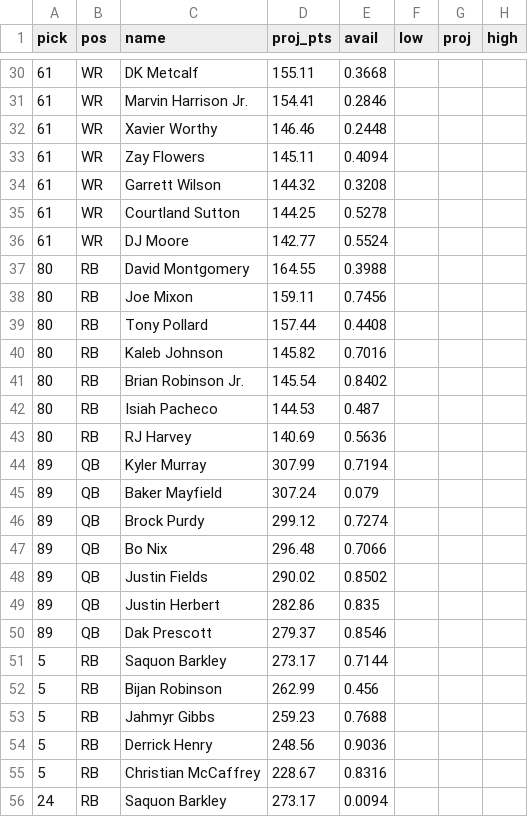
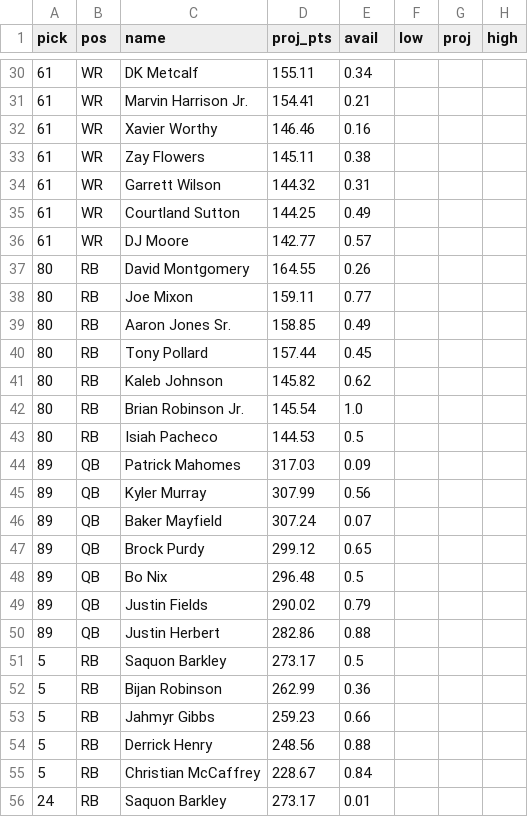
Before and after one commit to ban5104/fantasy-draft, a CSV file: data/output-simulations/pick_candidates.csv, drawn as a sheet; only a part is shown, gaps mark what is left out; the diff covers the shown part only.

```diff
--- a/data/output-simulations/pick_candidates.csv
+++ b/data/output-simulations/pick_candidates.csv
@@ -30,27 +30,27 @@ pick,pos,name,proj_pts,avail,low,proj,high
-61,WR,DK Metcalf,155.11,0.3668,,,
-61,WR,Marvin Harrison Jr.,154.41,0.2846,,,
-61,WR,Xavier Worthy,146.46,0.2448,,,
-61,WR,Zay Flowers,145.11,0.4094,,,
-61,WR,Garrett Wilson,144.32,0.3208,,,
-61,WR,Courtland Sutton,144.25,0.5278,,,
-61,WR,DJ Moore,142.77,0.5524,,,
-80,RB,David Montgomery,164.55,0.3988,,,
-80,RB,Joe Mixon,159.11,0.7456,,,
-80,RB,Tony Pollard,157.44,0.4408,,,
-80,RB,Kaleb Johnson,145.82,0.7016,,,
-80,RB,Brian Robinson Jr.,145.54,0.8402,,,
-80,RB,Isiah Pacheco,144.53,0.487,,,
-80,RB,RJ Harvey,140.69,0.5636,,,
-89,QB,Kyler Murray,307.99,0.7194,,,
-89,QB,Baker Mayfield,307.24,0.079,,,
-89,QB,Brock Purdy,299.12,0.7274,,,
-89,QB,Bo Nix,296.48,0.7066,,,
-89,QB,Justin Fields,290.02,0.8502,,,
-89,QB,Justin Herbert,282.86,0.835,,,
-89,QB,Dak Prescott,279.37,0.8546,,,
-5,RB,Saquon Barkley,273.17,0.7144,,,
-5,RB,Bijan Robinson,262.99,0.456,,,
-5,RB,Jahmyr Gibbs,259.23,0.7688,,,
-5,RB,Derrick Henry,248.56,0.9036,,,
-5,RB,Christian McCaffrey,228.67,0.8316,,,
-24,RB,Saquon Barkley,273.17,0.0094,,,
+61,WR,DK Metcalf,155.11,0.34,,,
+61,WR,Marvin Harrison Jr.,154.41,0.21,,,
+61,WR,Xavier Worthy,146.46,0.16,,,
+61,WR,Zay Flowers,145.11,0.38,,,
+61,WR,Garrett Wilson,144.32,0.31,,,
+61,WR,Courtland Sutton,144.25,0.49,,,
+61,WR,DJ Moore,142.77,0.57,,,
+80,RB,David Montgomery,164.55,0.26,,,
+80,RB,Joe Mixon,159.11,0.77,,,
+80,RB,Aaron Jones Sr.,158.85,0.49,,,
+80,RB,Tony Pollard,157.44,0.45,,,
+80,RB,Kaleb Johnson,145.82,0.62,,,
+80,RB,Brian Robinson Jr.,145.54,1.0,,,
+80,RB,Isiah Pacheco,144.53,0.5,,,
+89,QB,Patrick Mahomes,317.03,0.09,,,
+89,QB,Kyler Murray,307.99,0.56,,,
+89,QB,Baker Mayfield,307.24,0.07,,,
+89,QB,Brock Purdy,299.12,0.65,,,
+89,QB,Bo Nix,296.48,0.5,,,
+89,QB,Justin Fields,290.02,0.79,,,
+89,QB,Justin Herbert,282.86,0.88,,,
+5,RB,Saquon Barkley,273.17,0.5,,,
+5,RB,Bijan Robinson,262.99,0.36,,,
+5,RB,Jahmyr Gibbs,259.23,0.66,,,
+5,RB,Derrick Henry,248.56,0.88,,,
+5,RB,Christian McCaffrey,228.67,0.84,,,
+24,RB,Saquon Barkley,273.17,0.01,,,
```
Also changed, not shown: 5 added rows, 5 removed rows and 44 edited cells elsewhere in this file, data/output-simulations/mc_player_survivals_espn.csv, data/output-simulations/mc_position_summary_espn.csv, 12 other files.
